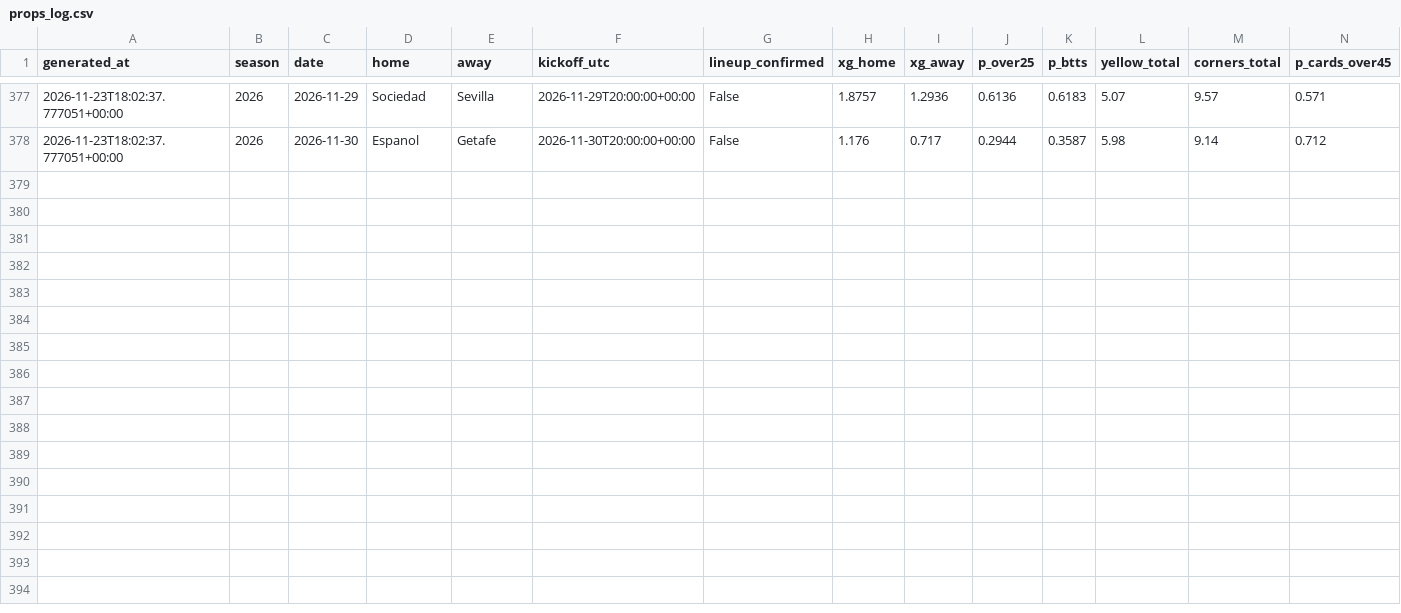
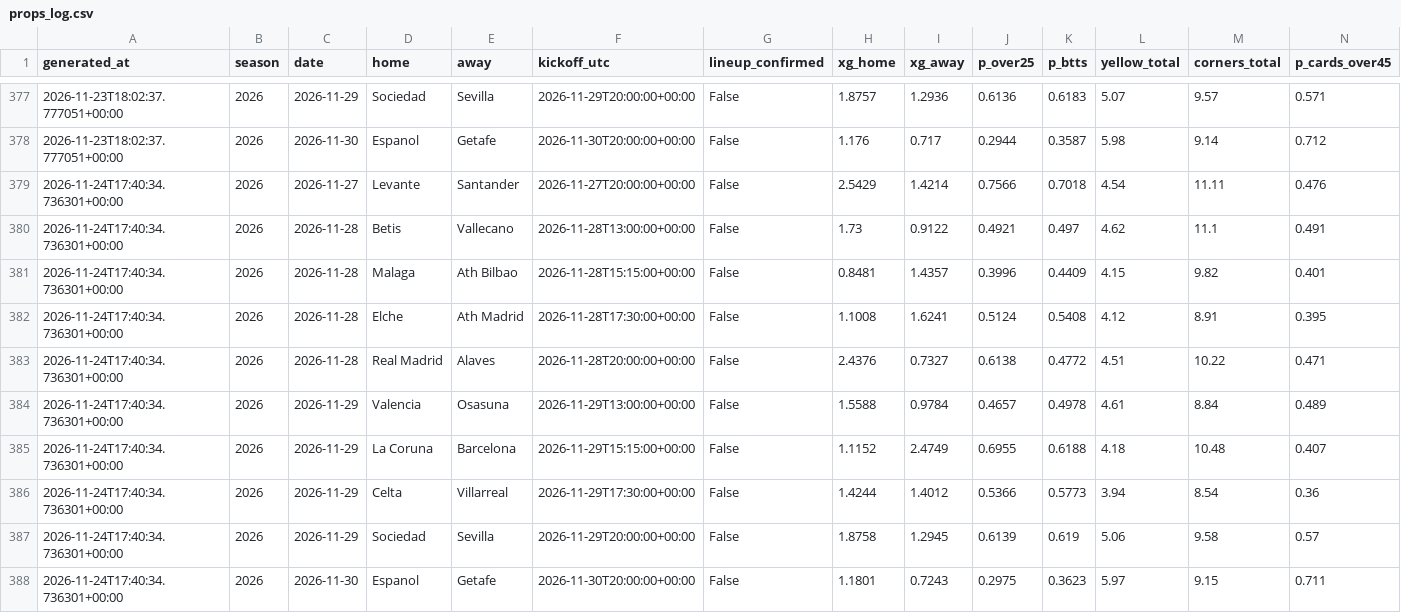
Before and after one commit to SergioMS02/laliga-predictor, a CSV file: predictions/props_log.csv, drawn as a sheet; only a part is shown, gaps mark what is left out; rows hold the shown columns only; the diff names each change by its address in the sheet, - before the commit and + after, or states it on an @@ line.

```diff
--- a/predictions/props_log.csv
+++ b/predictions/props_log.csv
+row 379: 2026-11-24T17:40:34.736301+00:00 | 2026 | 2026-11-27 | Levante | Santander | 2026-11-27T20:00:00+00:00 | False | 2.5429 | 1.4214 | 0.7566 | 0.7018 | 4.54 | 11.11 | 0.476
+row 380: 2026-11-24T17:40:34.736301+00:00 | 2026 | 2026-11-28 | Betis | Vallecano | 2026-11-28T13:00:00+00:00 | False | 1.73 | 0.9122 | 0.4921 | 0.497 | 4.62 | 11.1 | 0.491
+row 381: 2026-11-24T17:40:34.736301+00:00 | 2026 | 2026-11-28 | Malaga | Ath Bilbao | 2026-11-28T15:15:00+00:00 | False | 0.8481 | 1.4357 | 0.3996 | 0.4409 | 4.15 | 9.82 | 0.401
+row 382: 2026-11-24T17:40:34.736301+00:00 | 2026 | 2026-11-28 | Elche | Ath Madrid | 2026-11-28T17:30:00+00:00 | False | 1.1008 | 1.6241 | 0.5124 | 0.5408 | 4.12 | 8.91 | 0.395
+row 383: 2026-11-24T17:40:34.736301+00:00 | 2026 | 2026-11-28 | Real Madrid | Alaves | 2026-11-28T20:00:00+00:00 | False | 2.4376 | 0.7327 | 0.6138 | 0.4772 | 4.51 | 10.22 | 0.471
+row 384: 2026-11-24T17:40:34.736301+00:00 | 2026 | 2026-11-29 | Valencia | Osasuna | 2026-11-29T13:00:00+00:00 | False | 1.5588 | 0.9784 | 0.4657 | 0.4978 | 4.61 | 8.84 | 0.489
+row 385: 2026-11-24T17:40:34.736301+00:00 | 2026 | 2026-11-29 | La Coruna | Barcelona | 2026-11-29T15:15:00+00:00 | False | 1.1152 | 2.4749 | 0.6955 | 0.6188 | 4.18 | 10.48 | 0.407
+row 386: 2026-11-24T17:40:34.736301+00:00 | 2026 | 2026-11-29 | Celta | Villarreal | 2026-11-29T17:30:00+00:00 | False | 1.4244 | 1.4012 | 0.5366 | 0.5773 | 3.94 | 8.54 | 0.36
+row 387: 2026-11-24T17:40:34.736301+00:00 | 2026 | 2026-11-29 | Sociedad | Sevilla | 2026-11-29T20:00:00+00:00 | False | 1.8758 | 1.2945 | 0.6139 | 0.619 | 5.06 | 9.58 | 0.57
+row 388: 2026-11-24T17:40:34.736301+00:00 | 2026 | 2026-11-30 | Espanol | Getafe | 2026-11-30T20:00:00+00:00 | False | 1.1801 | 0.7243 | 0.2975 | 0.3623 | 5.97 | 9.15 | 0.711
```
Also changed, not shown: data/raw/coaches_wikidata.csv, data/raw/events_esp.1_2026.csv, 16 other files.
